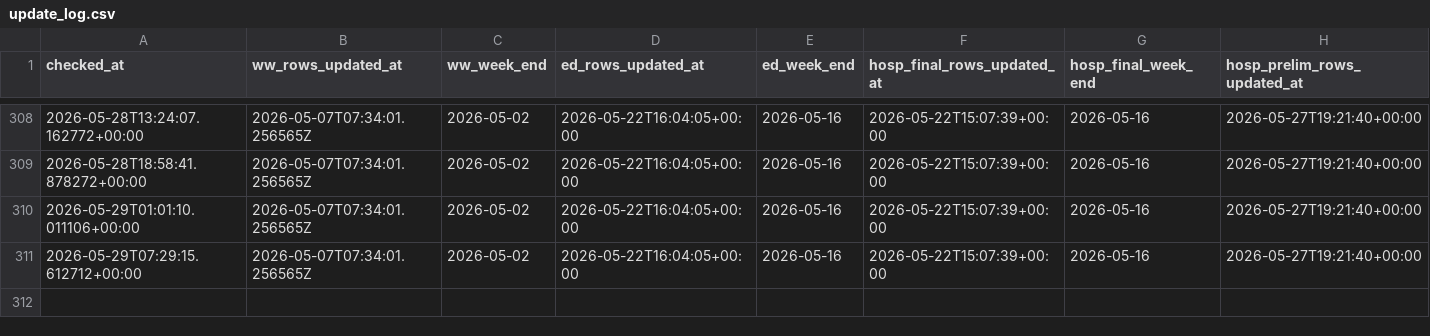
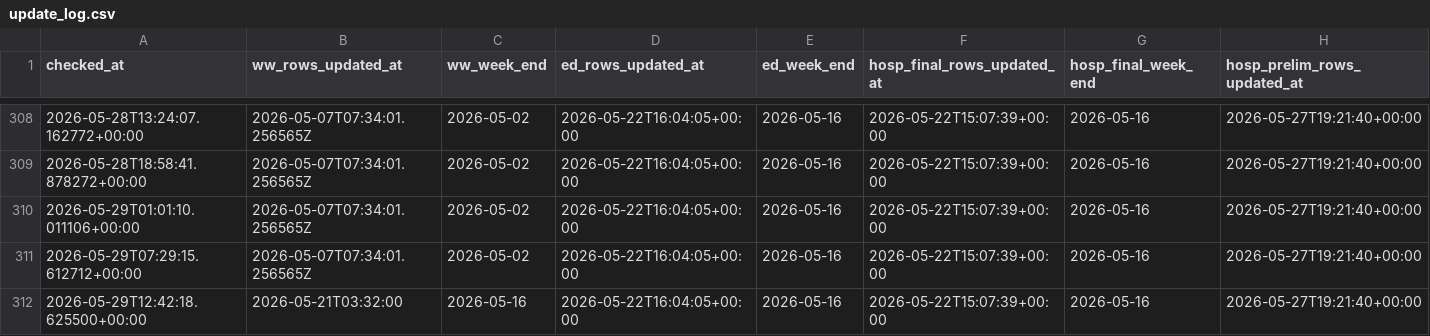
Before and after one commit to jamiemccarthy/contagion-poster, a CSV file: update_log.csv, drawn as a sheet; only a part is shown, gaps mark what is left out; rows hold the shown columns only; the diff names each change by its address in the sheet, - before the commit and + after, or states it on an @@ line.

Commit message:
Update check_update_times to use new, correct data sources

```diff
--- a/update_log.csv
+++ b/update_log.csv
+row 312: 2026-05-29T12:42:18.625500+00:00 | 2026-05-21T03:32:00 | 2026-05-16 | 2026-05-22T16:04:05+00:00 | 2026-05-16 | 2026-05-22T15:07:39+00:00 | 2026-05-16 | 2026-05-27T19:21:40+00:00
```
Also changed, not shown: 1 other file.
